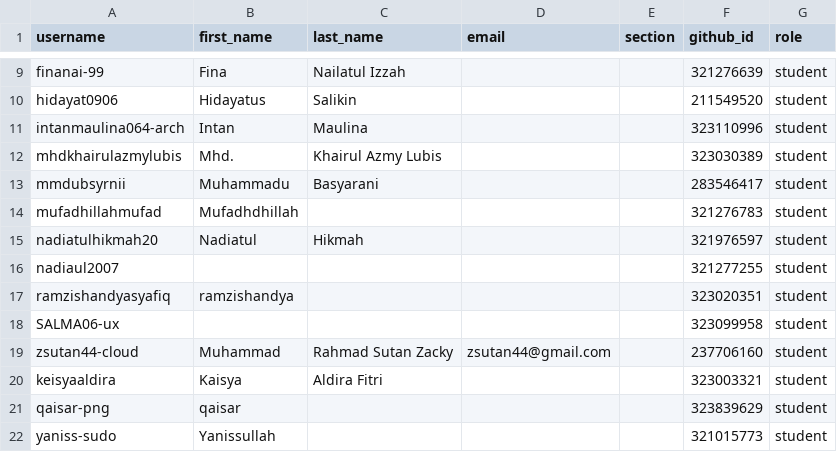
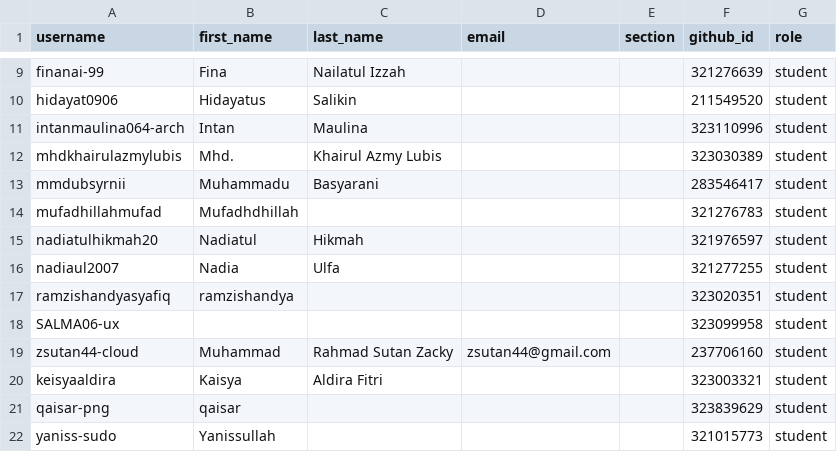
Before and after one commit to tik-pnl/classroom50, a CSV file: 2025-trkj-2c/roster.csv, drawn as a sheet; only a part is shown, gaps mark what is left out.

Commit message:
[Classroom 50] Edit student: 2025-trkj-2c/nadiaul2007

```diff
--- a/2025-trkj-2c/roster.csv
+++ b/2025-trkj-2c/roster.csv
@@ -15,3 +15,3 @@ mufadhillahmufad,Mufadhdhillah,,,,321276783,student
 nadiatulhikmah20,Nadiatul,Hikmah,,,321976597,student
-nadiaul2007,,,,,321277255,student
+nadiaul2007,Nadia,Ulfa,,,321277255,student
 ramzishandyasyafiq,ramzishandya,,,,323020351,student
```
